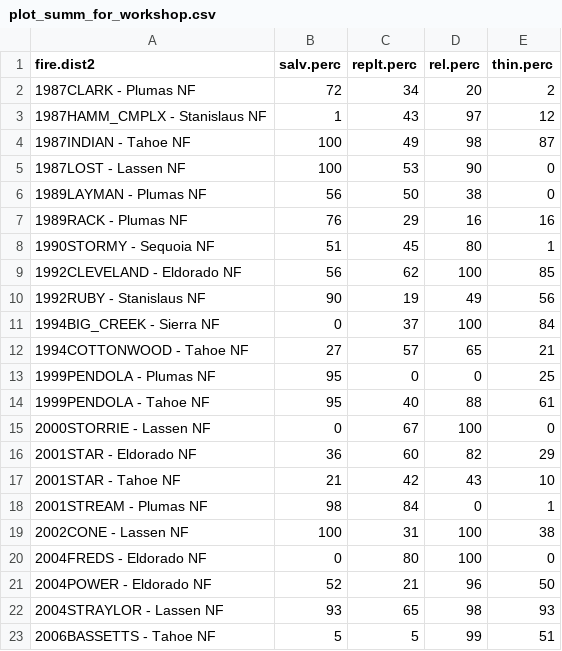
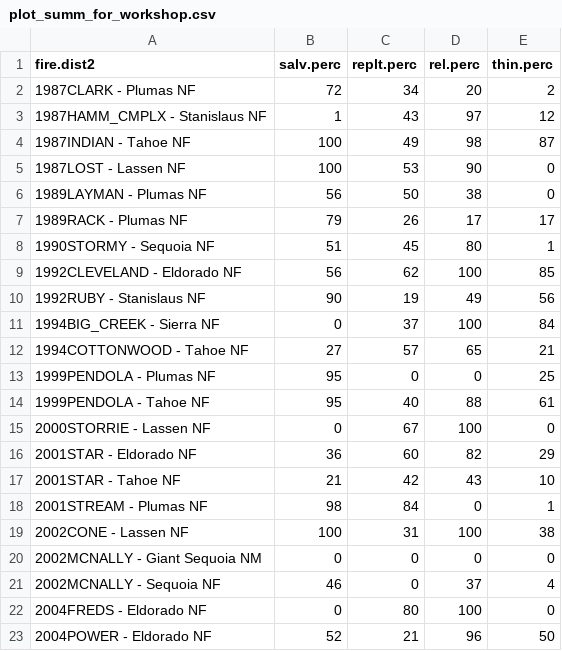
Before and after one commit to LatimerLab/postfire-management, a CSV file: data/site-selection/output/candidate-plots/plot_summ_for_workshop.csv, drawn as a sheet; only a part is shown; the shorter side is filled out with more unchanged rows.

```diff
--- a/data/site-selection/output/candidate-plots/plot_summ_for_workshop.csv
+++ b/data/site-selection/output/candidate-plots/plot_summ_for_workshop.csv
@@ -6,3 +6,3 @@
 "1989LAYMAN - Plumas NF",56,50,38,0
-"1989RACK - Plumas NF",76,29,16,16
+"1989RACK - Plumas NF",79,26,17,17
 "1990STORMY - Sequoia NF",51,45,80,1
@@ -19,2 +19,4 @@
 "2002CONE - Lassen NF",100,31,100,38
+"2002MCNALLY - Giant Sequoia NM",0,0,0,0
+"2002MCNALLY - Sequoia NF",46,0,37,4
 "2004FREDS - Eldorado NF",0,80,100,0
```
Also changed, not shown: data/site-selection/analysis-parameters/focal_fires.csv, data/site-selection/output/candidate-plots/candidate_plots_management_stratification_v3allrelease.csv, 17 other files.
